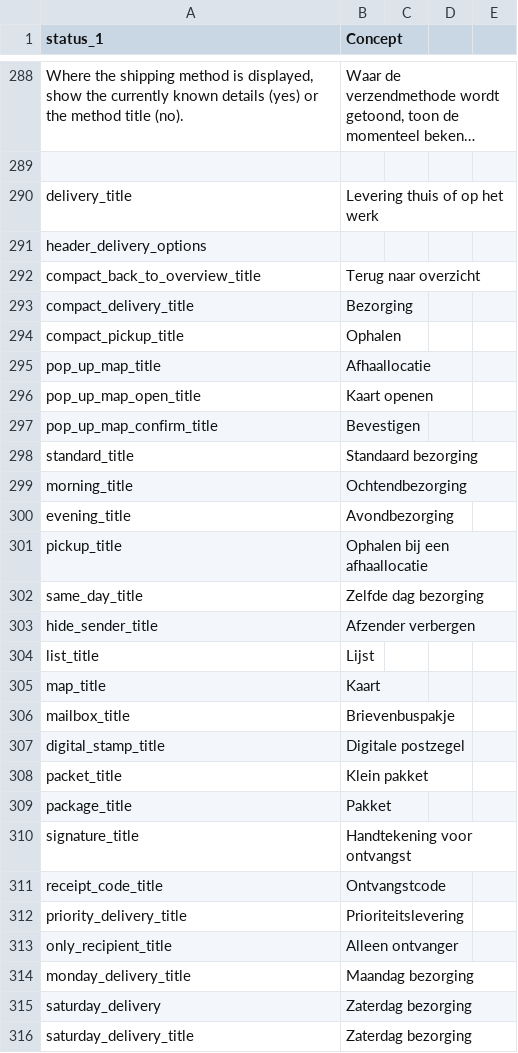
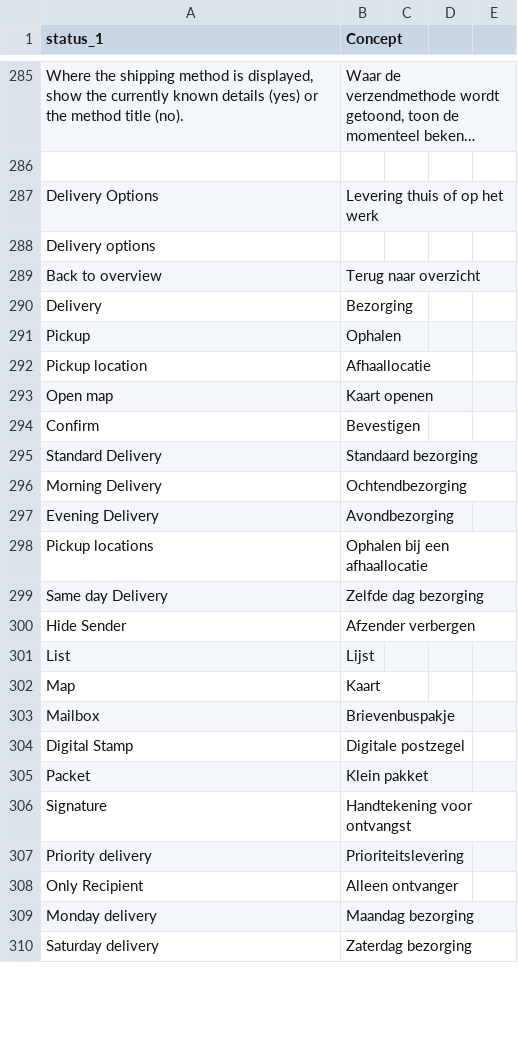
Before and after one commit to myparcelnl/magento, a CSV file: i18n/nl_NL.csv, drawn as a sheet; only a part is shown, gaps mark what is left out; long unchanged cells end in …; removed rows and columns are numbered as before the commit, all else as after; the diff covers the shown part only; the diff names each change by its address in the sheet, - before the commit and + after, or states it on an @@ line.

```diff
--- a/i18n/nl_NL.csv
+++ b/i18n/nl_NL.csv
-A287 (status_1): delivery_title
+A287 (status_1): Delivery Options
-A288 (status_1): header_delivery_options
+A288 (status_1): Delivery options
-A289 (status_1): compact_back_to_overview_title
+A289 (status_1): Back to overview
-A290 (status_1): compact_delivery_title
+A290 (status_1): Delivery
-A291 (status_1): compact_pickup_title
+A291 (status_1): Pickup
-A292 (status_1): pop_up_map_title
+A292 (status_1): Pickup location
-A293 (status_1): pop_up_map_open_title
+A293 (status_1): Open map
-A294 (status_1): pop_up_map_confirm_title
+A294 (status_1): Confirm
-A295 (status_1): standard_title
+A295 (status_1): Standard Delivery
-A296 (status_1): morning_title
+A296 (status_1): Morning Delivery
-A297 (status_1): evening_title
+A297 (status_1): Evening Delivery
-A298 (status_1): pickup_title
+A298 (status_1): Pickup locations
-A299 (status_1): same_day_title
+A299 (status_1): Same day Delivery
-A300 (status_1): hide_sender_title
+A300 (status_1): Hide Sender
-A301 (status_1): list_title
+A301 (status_1): List
-A302 (status_1): map_title
+A302 (status_1): Map
-A303 (status_1): mailbox_title
+A303 (status_1): Mailbox
-A304 (status_1): digital_stamp_title
+A304 (status_1): Digital Stamp
-A305 (status_1): packet_title
+A305 (status_1): Packet
-row 309: package_title | Pakket
-A306 (status_1): signature_title
+A306 (status_1): Signature
-row 311: receipt_code_title | Ontvangstcode
-A307 (status_1): priority_delivery_title
+A307 (status_1): Priority delivery
-A308 (status_1): only_recipient_title
+A308 (status_1): Only Recipient
-A309 (status_1): monday_delivery_title
+A309 (status_1): Monday delivery
-A310 (status_1): saturday_delivery
+A310 (status_1): Saturday delivery
-row 316: saturday_delivery_title | Zaterdag bezorging
```
Also changed, not shown: 3 removed rows and 9 edited cells elsewhere in this file, 5 other files.
